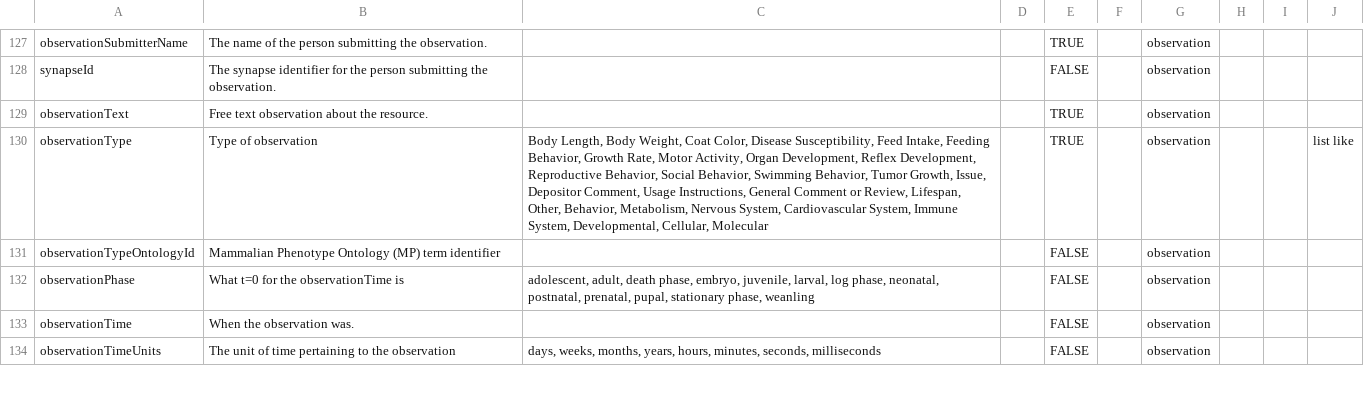
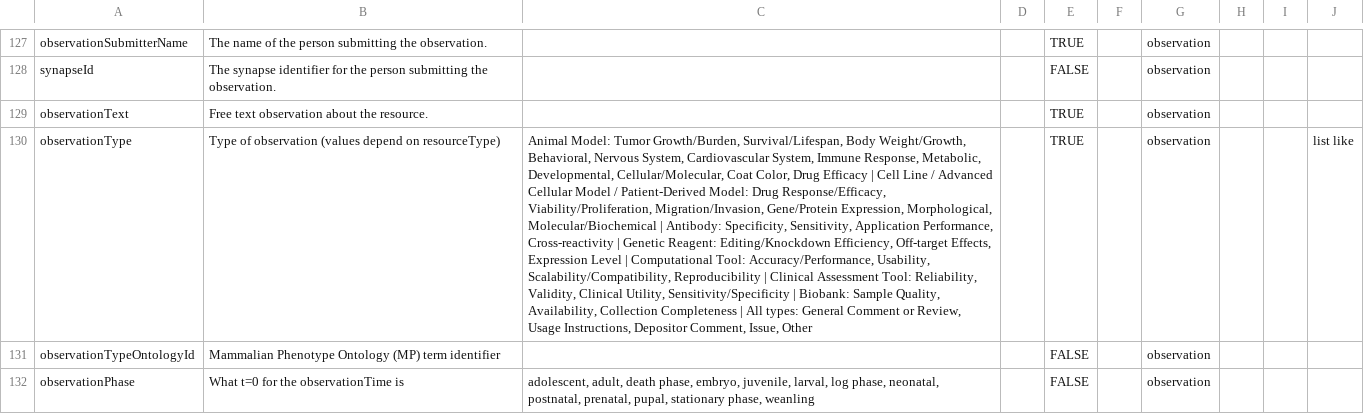
Before and after one commit to nf-osi/nf-research-tools-schema, a CSV file: nf_research_tools.rdb.model.csv, drawn as a sheet; only a part is shown, gaps mark what is left out; the shorter side is filled out with more unchanged rows; the diff names each change by its address in the sheet, - before the commit and + after, or states it on an @@ line.

```diff
--- a/nf_research_tools.rdb.model.csv
+++ b/nf_research_tools.rdb.model.csv
-B130: Type of observation
+B130: Type of observation (values depend on resourceType)
-C130: Body Length, Body Weight, Coat Color, Disease Susceptibility, Feed Intake, Feeding Behavior, Growth Rate, Motor Activity, Organ Development, Reflex Development, Reproductive Behavior, Social Behavior, Swimming Behavior, Tumor Growth, Issue, Depositor Comment, Usage Instructions, General Comment or Review, Lifespan, Other, Behavior, Metabolism, Nervous System, Cardiovascular System, Immune System, Developmental, Cellular, Molecular
+C130: Animal Model: Tumor Growth/Burden, Survival/Lifespan, Body Weight/Growth, Behavioral, Nervous System, Cardiovascular System, Immune Response, Metabolic, Developmental, Cellular/Molecular, Coat Color, Drug Efficacy | Cell Line / Advanced Cellular Model / Patient-Derived Model: Drug Response/Efficacy, Viability/Proliferation, Migration/Invasion, Gene/Protein Expression, Morphological, Molecular/Biochemical | Antibody: Specificity, Sensitivity, Application Performance, Cross-reactivity | Genetic Reagent: Editing/Knockdown Efficiency, Off-target Effects, Expression Level | Computational Tool: Accuracy/Performance, Usability, Scalability/Compatibility, Reproducibility | Clinical Assessment Tool: Reliability, Validity, Clinical Utility, Sensitivity/Specificity | Biobank: Sample Quality, Availability, Collection Completeness | All types: General Comment or Review, Usage Instructions, Depositor Comment, Issue, Other
```
Also changed, not shown: 4 other files.
